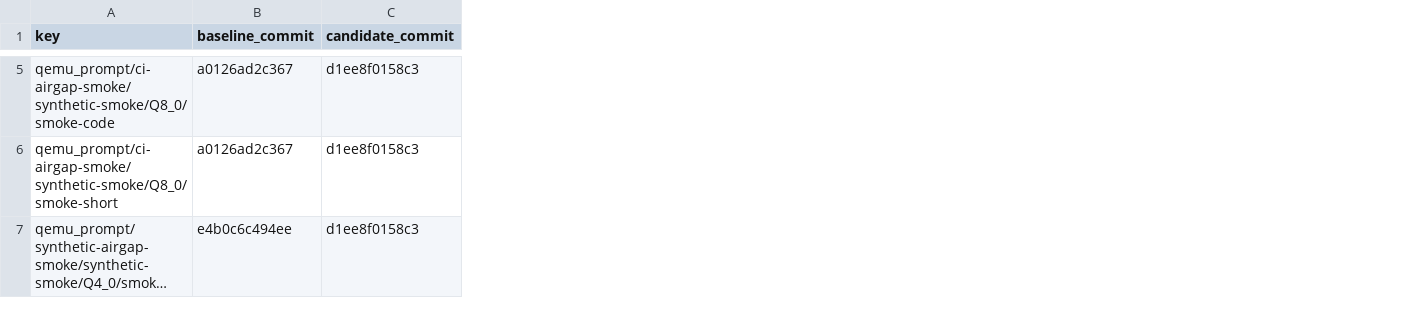
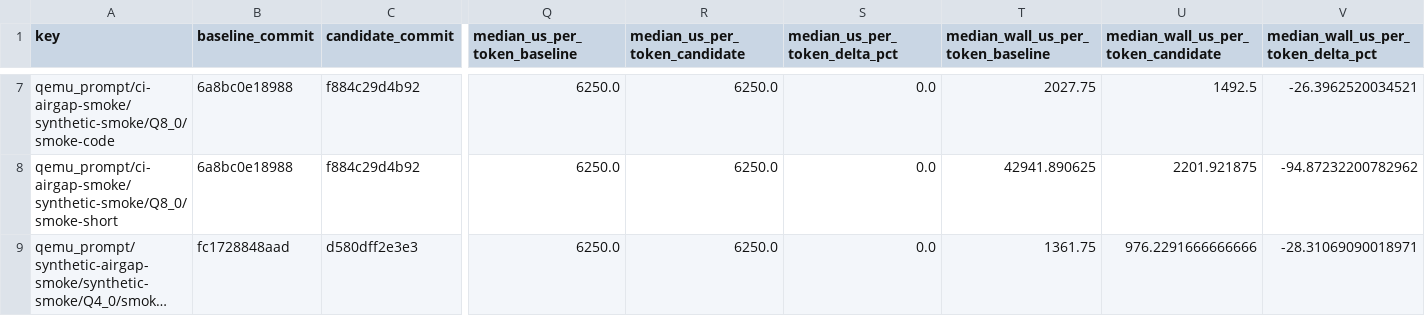
Before and after one commit to daniel-mf-92/holyc-inference, a CSV file: bench/dashboards/perf_regression_comparisons_latest.csv, drawn as a sheet; only a part is shown, gaps mark what is left out; long unchanged cells end in …; addresses are those after the commit; the diff covers the shown part only; the diff names each change by its address in the sheet, - before the commit and + after, or states it on an @@ line.

```diff
--- a/bench/dashboards/perf_regression_comparisons_latest.csv
+++ b/bench/dashboards/perf_regression_comparisons_latest.csv
+column Q (median_us_per_token_baseline), rows 7-9: all 6250.0
+column R (median_us_per_token_candidate), rows 7-9: all 6250.0
+column S (median_us_per_token_delta_pct), rows 7-9: all 0.0
+column T, row 1: median_wall_us_per_token_baseline; rows 7-9: 2027.75 | 42941.890625 | 1361.75
+column U, row 1: median_wall_us_per_token_candidate; rows 7-9: 1492.5 | 2201.921875 | 976.2291666666666
+column V, row 1: median_wall_us_per_token_delta_pct; rows 7-9: -26.3962520034521 | -94.87232200782962 | -28.31069090018971
-B7:B8 (baseline_commit): a0126ad2c367
+B7:B8 (baseline_commit): 6a8bc0e18988
-C7:C8 (candidate_commit): d1ee8f0158c3
+C7:C8 (candidate_commit): f884c29d4b92
-B9 (baseline_commit): e4b0c6c494ee
+B9 (baseline_commit): fc1728848aad
-C9 (candidate_commit): d1ee8f0158c3
+C9 (candidate_commit): d580dff2e3e3
```
Also changed, not shown: 3 added rows, 1 removed row and 53 edited cells elsewhere in this file, 9 other files.
